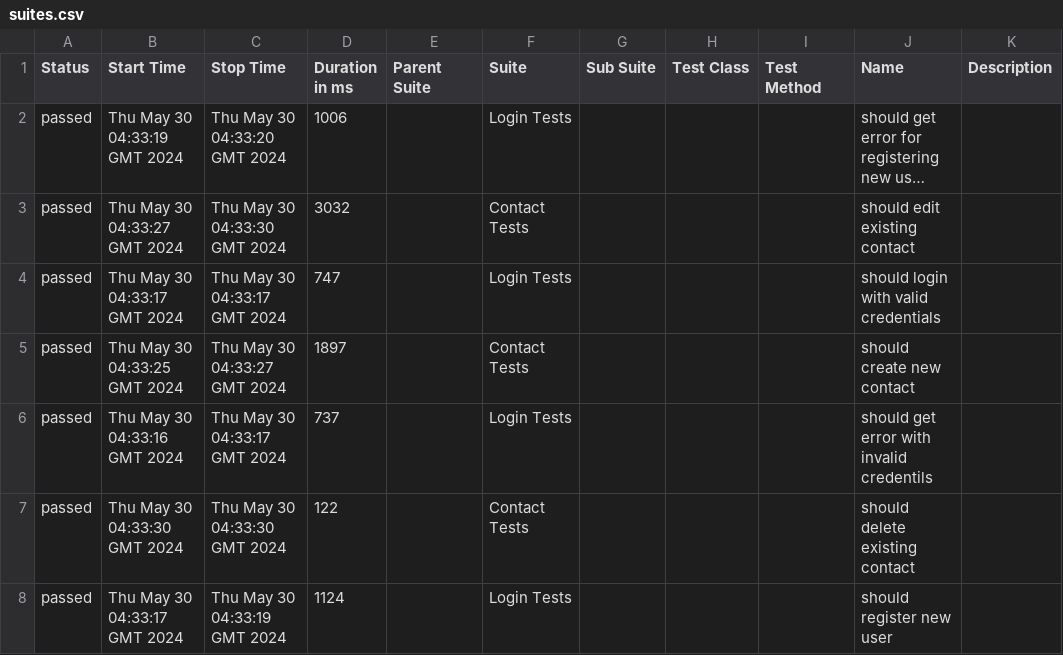
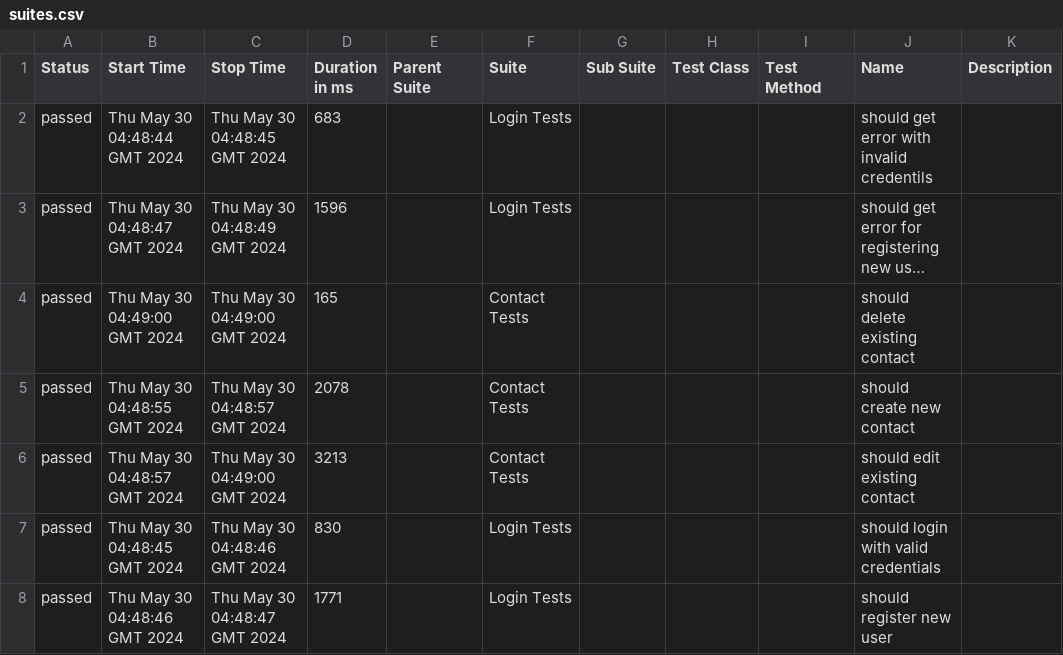
Before and after one commit to qafellas/capstone, a CSV file: 41/data/suites.csv, drawn as a sheet; long unchanged cells end in …; removed rows and columns are numbered as before the commit, all else as after; the diff names each change by its address in the sheet, - before the commit and + after, or states it on an @@ line.

```diff
--- a/41/data/suites.csv
+++ b/41/data/suites.csv
+row 2: passed | Thu May 30 04:48:44 GMT 2024 | Thu May 30 04:48:45 GMT 2024 | 683 |  | Login Tests |  |  |  | should get error with invalid credentils
-B3 (Start Time): Thu May 30 04:33:19 GMT 2024
+B3 (Start Time): Thu May 30 04:48:47 GMT 2024
-C3 (Stop Time): Thu May 30 04:33:20 GMT 2024
+C3 (Stop Time): Thu May 30 04:48:49 GMT 2024
-D3 (Duration in ms): 1006
+D3 (Duration in ms): 1596
-B4 (Start Time): Thu May 30 04:33:27 GMT 2024
+B4 (Start Time): Thu May 30 04:49:00 GMT 2024
-C4 (Stop Time): Thu May 30 04:33:30 GMT 2024
+C4 (Stop Time): Thu May 30 04:49:00 GMT 2024
-D4 (Duration in ms): 3032
+D4 (Duration in ms): 165
-J4 (Name): should edit existing contact
+J4 (Name): should delete existing contact
-B5 (Start Time): Thu May 30 04:33:17 GMT 2024
+B5 (Start Time): Thu May 30 04:48:55 GMT 2024
-C5 (Stop Time): Thu May 30 04:33:17 GMT 2024
+C5 (Stop Time): Thu May 30 04:48:57 GMT 2024
-D5 (Duration in ms): 747
+D5 (Duration in ms): 2078
-F5 (Suite): Login Tests
+F5 (Suite): Contact Tests
-J5 (Name): should login with valid credentials
+J5 (Name): should create new contact
-B6 (Start Time): Thu May 30 04:33:25 GMT 2024
+B6 (Start Time): Thu May 30 04:48:57 GMT 2024
-C6 (Stop Time): Thu May 30 04:33:27 GMT 2024
+C6 (Stop Time): Thu May 30 04:49:00 GMT 2024
-D6 (Duration in ms): 1897
+D6 (Duration in ms): 3213
-J6 (Name): should create new contact
+J6 (Name): should edit existing contact
-B7 (Start Time): Thu May 30 04:33:16 GMT 2024
+B7 (Start Time): Thu May 30 04:48:45 GMT 2024
-C7 (Stop Time): Thu May 30 04:33:17 GMT 2024
+C7 (Stop Time): Thu May 30 04:48:46 GMT 2024
-D7 (Duration in ms): 737
+D7 (Duration in ms): 830
-J7 (Name): should get error with invalid credentils
+J7 (Name): should login with valid credentials
-row 7: passed | Thu May 30 04:33:30 GMT 2024 | Thu May 30 04:33:30 GMT 2024 | 122 |  | Contact Tests |  |  |  | should delete existing contact
-B8 (Start Time): Thu May 30 04:33:17 GMT 2024
+B8 (Start Time): Thu May 30 04:48:46 GMT 2024
-C8 (Stop Time): Thu May 30 04:33:19 GMT 2024
+C8 (Stop Time): Thu May 30 04:48:47 GMT 2024
-D8 (Duration in ms): 1124
+D8 (Duration in ms): 1771
```
Also changed, not shown: 32 other files.
